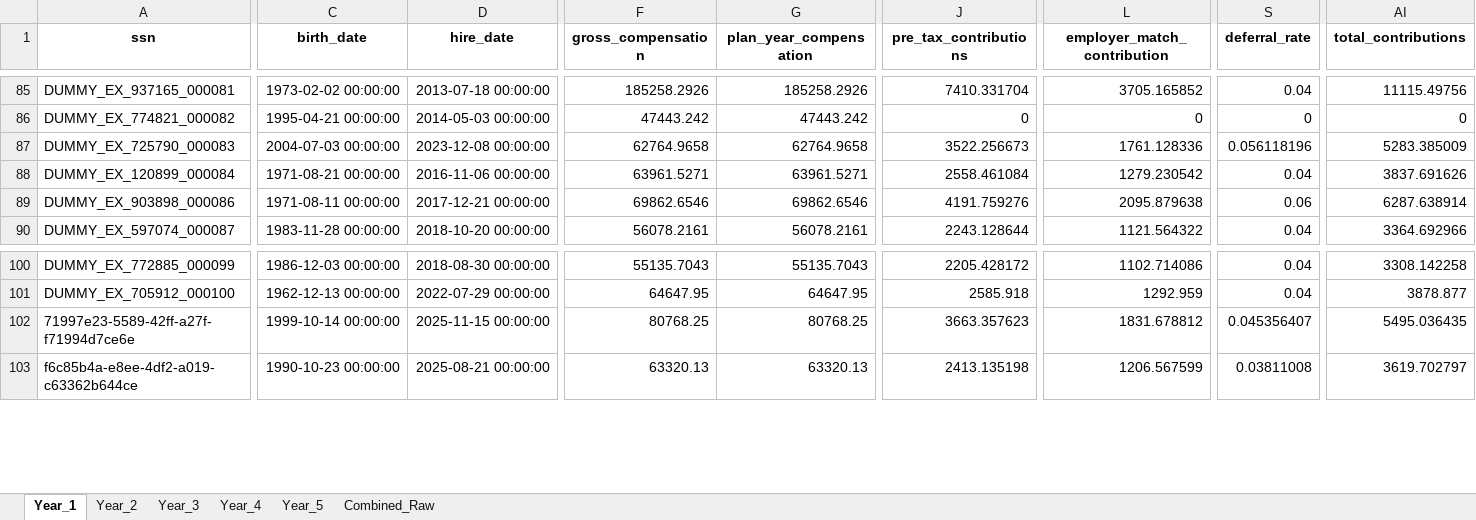
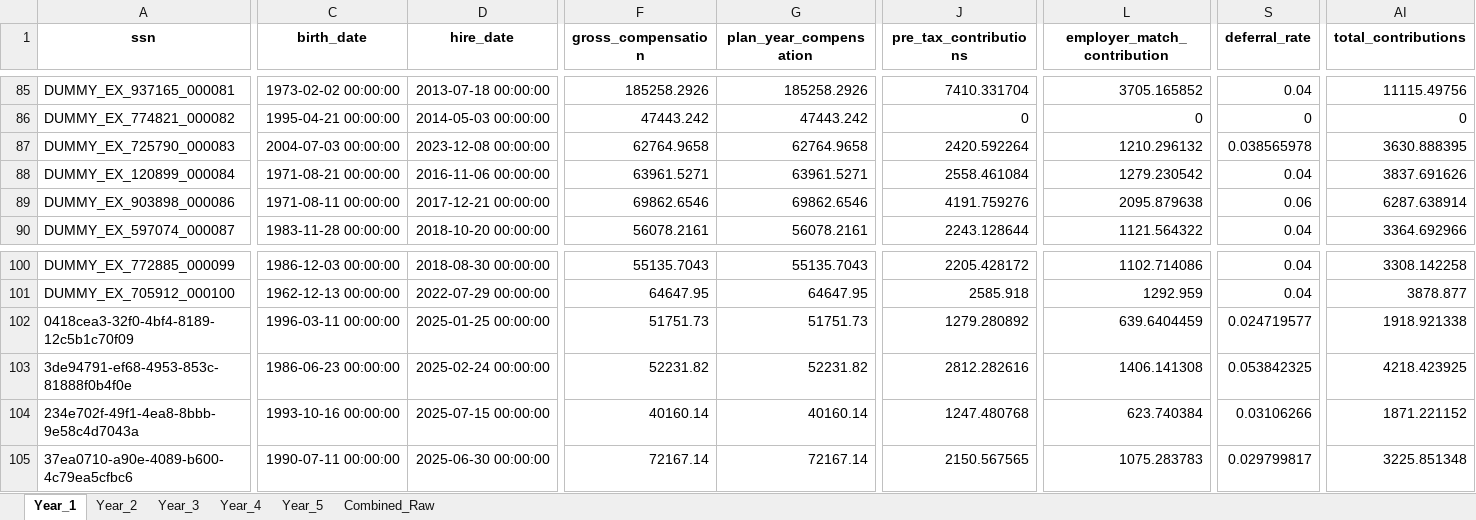
Before and after one commit to crzyc98/cost-model, an Excel workbook: projection_results_AIP_All_Eligible_raw.xlsx, sheet Year_1, drawn as a sheet; only a part is shown, gaps mark what is left out; values as stored, in another font and other column widths than the file's, no borders; addresses are those after the commit; rows hold the shown columns only; the diff covers the shown part only; the diff names each change by its address in the sheet, - before the commit and + after, or states it on an @@ line.

```diff
--- a/projection_results_AIP_All_Eligible_raw.xlsx (sheet Year_1)
+++ b/projection_results_AIP_All_Eligible_raw.xlsx (sheet Year_1)
-J87 (pre_tax_contributions): 3522.256673
+J87 (pre_tax_contributions): 2420.592264
-L87 (employer_match_contribution): 1761.128336
+L87 (employer_match_contribution): 1210.296132
-S87 (deferral_rate): 0.056118196
+S87 (deferral_rate): 0.038565978
-AI87 (total_contributions): 5283.385009
+AI87 (total_contributions): 3630.888395
+row 102: 0418cea3-32f0-4bf4-8189-12c5b1c70f09 | 1996-03-11 00:00:00 | 2025-01-25 00:00:00 | 51751.73 | 51751.73 | 1279.280892 | 639.6404459 | 0.024719577 | 1918.921338
+row 103: 3de94791-ef68-4953-853c-81888f0b4f0e | 1986-06-23 00:00:00 | 2025-02-24 00:00:00 | 52231.82 | 52231.82 | 2812.282616 | 1406.141308 | 0.053842325 | 4218.423925
-A104 (ssn): 71997e23-5589-42ff-a27f-f71994d7ce6e
+A104 (ssn): 234e702f-49f1-4ea8-8bbb-9e58c4d7043a
-C104 (birth_date): 1999-10-14 00:00:00
+C104 (birth_date): 1993-10-16 00:00:00
-D104 (hire_date): 2025-11-15 00:00:00
+D104 (hire_date): 2025-07-15 00:00:00
-F104 (gross_compensation): 80768.25
+F104 (gross_compensation): 40160.14
-G104 (plan_year_compensation): 80768.25
+G104 (plan_year_compensation): 40160.14
-J104 (pre_tax_contributions): 3663.357623
+J104 (pre_tax_contributions): 1247.480768
-L104 (employer_match_contribution): 1831.678812
+L104 (employer_match_contribution): 623.740384
-S104 (deferral_rate): 0.045356407
+S104 (deferral_rate): 0.03106266
-AI104 (total_contributions): 5495.036435
+AI104 (total_contributions): 1871.221152
-A105 (ssn): f6c85b4a-e8ee-4df2-a019-c63362b644ce
+A105 (ssn): 37ea0710-a90e-4089-b600-4c79ea5cfbc6
-C105 (birth_date): 1990-10-23 00:00:00
+C105 (birth_date): 1990-07-11 00:00:00
-D105 (hire_date): 2025-08-21 00:00:00
+D105 (hire_date): 2025-06-30 00:00:00
-F105 (gross_compensation): 63320.13
+F105 (gross_compensation): 72167.14
-G105 (plan_year_compensation): 63320.13
+G105 (plan_year_compensation): 72167.14
-J105 (pre_tax_contributions): 2413.135198
+J105 (pre_tax_contributions): 2150.567565
-L105 (employer_match_contribution): 1206.567599
+L105 (employer_match_contribution): 1075.283783
-S105 (deferral_rate): 0.03811008
+S105 (deferral_rate): 0.029799817
-AI105 (total_contributions): 3619.702797
+AI105 (total_contributions): 3225.851348
```
Also changed, not shown: 2 removed rows and 111 edited cells elsewhere in this sheet, sheet Combined_Raw, sheet Year_3, sheet Year_2, sheet Year_4, sheet Year_5, projection_results_AIP_All_Eligible.xlsx, projection_results_AIP_New_Hires.xlsx, 6 other files.
